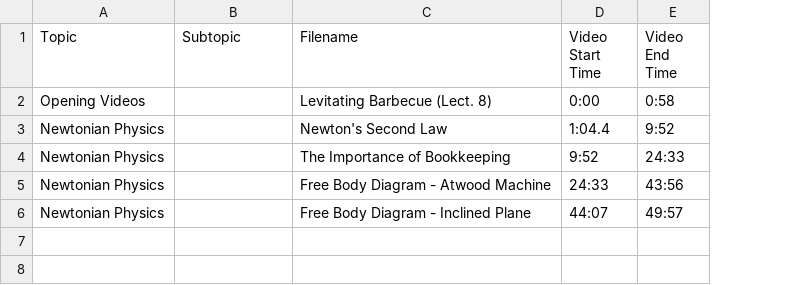
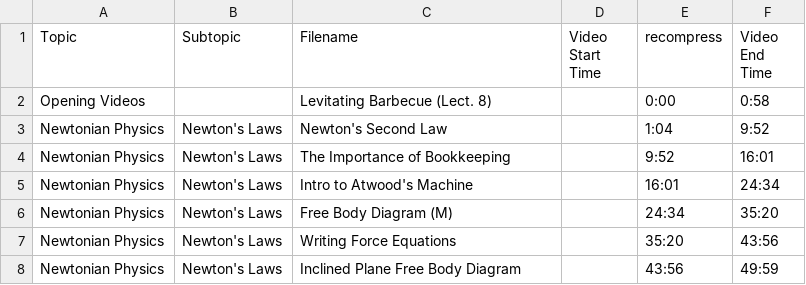
Before and after one commit to SBUtltmedia/Hemmick, a CSV file: csv/131/8.csv, drawn as a sheet; removed rows and columns are numbered as before the commit, all else as after; the diff names each change by its address in the sheet, - before the commit and + after, or states it on an @@ line.

Commit message:
Update 8.csv

```diff
--- a/csv/131/8.csv
+++ b/csv/131/8.csv
+column E (recompress), rows 2-4: 0:00 | 1:04 | 9:52
-D2 (Video Start Time): 0:00
+D2 (Video Start Time): (empty)
-B3:B4 (Subtopic): (empty)
+B3:B4 (Subtopic): Newton's Laws
-D3 (Video Start Time): 1:04.4
+D3 (Video Start Time): (empty)
-D4 (Video Start Time): 9:52
+D4 (Video Start Time): (empty)
-F4 (Video End Time): 24:33
+F4 (Video End Time): 16:01
-row 5: Newtonian Physics |  | Free Body Diagram - Atwood Machine | 24:33 | 43:56
-row 6: Newtonian Physics |  | Free Body Diagram - Inclined Plane | 44:07 | 49:57
+row 5: Newtonian Physics | Newton's Laws | Intro to Atwood's Machine |  | 16:01 | 24:34
+row 6: Newtonian Physics | Newton's Laws | Free Body Diagram (M) |  | 24:34 | 35:20
+row 7: Newtonian Physics | Newton's Laws | Writing Force Equations |  | 35:20 | 43:56
+row 8: Newtonian Physics | Newton's Laws | Inclined Plane Free Body Diagram |  | 43:56 | 49:59
```
